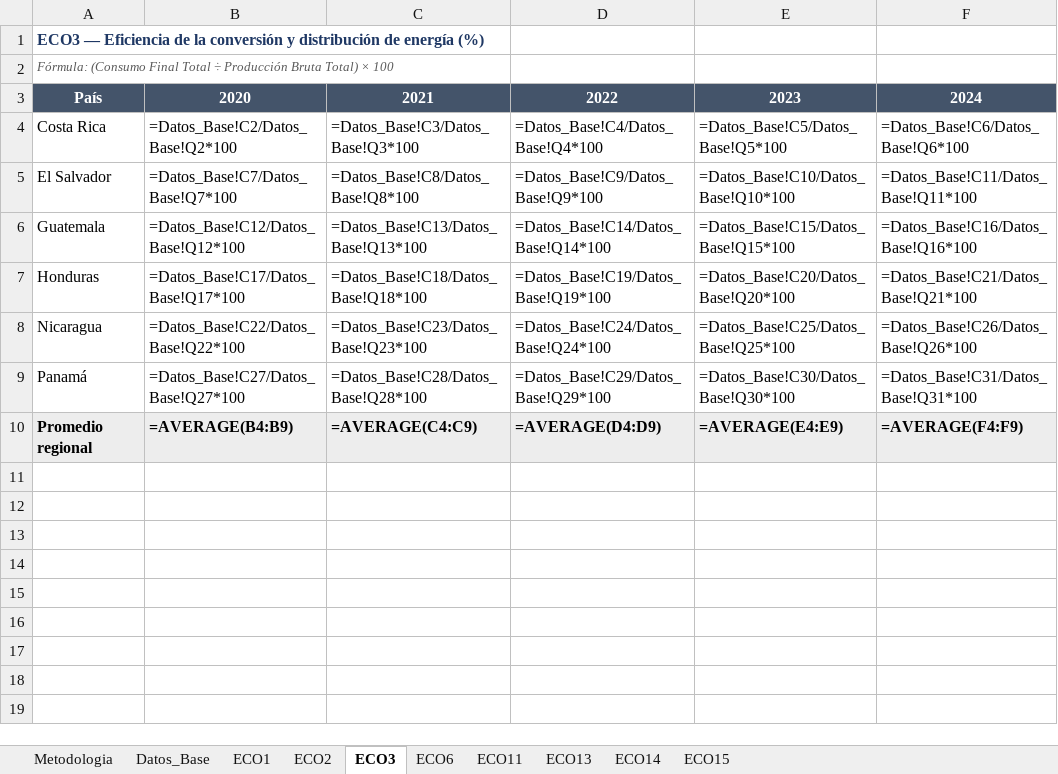
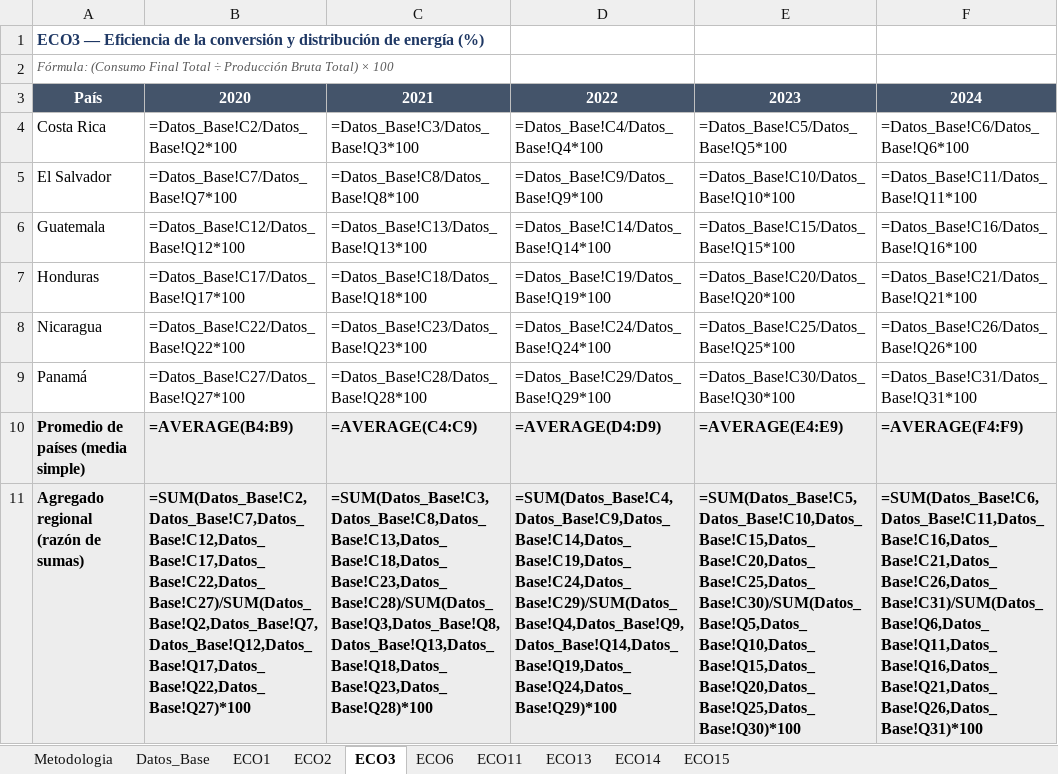
Before and after one commit to giovanni-serrano/siepac-analysis, an Excel workbook: data/processed/indicadores_ECO_SIEPAC.xlsx, sheet ECO3, drawn as a sheet; values as stored, in another font and other column widths than the file's, no borders; formulas without a stored value are shown as written; the diff names each change by its address in the sheet, - before the commit and + after, or states it on an @@ line.

Commit message:
Agregamos los calculos regionales - SIEPAC como conjunto

```diff
--- a/data/processed/indicadores_ECO_SIEPAC.xlsx (sheet ECO3)
+++ b/data/processed/indicadores_ECO_SIEPAC.xlsx (sheet ECO3)
-A10: Promedio regional
+A10: Promedio de países (media simple)
+row 11: Agregado regional (razón de sumas) | =SUM(Datos_Base!C2,Datos_Base!C7,Datos_Base!C12,Datos_Base!C17,Datos_Base!C22,Datos_Base!C27)/SUM(Datos_Base!Q2,Datos_Base!Q7,Datos_Base!Q12,Datos_Base!Q17,Datos_Base!Q22,Datos_Base!Q27)*100 | =SUM(Datos_Base!C3,Datos_Base!C8,Datos_Base!C13,Datos_Base!C18,Datos_Base!C23,Datos_Base!C28)/SUM(Datos_Base!Q3,Datos_Base!Q8,Datos_Base!Q13,Datos_Base!Q18,Datos_Base!Q23,Datos_Base!Q28)*100 | =SUM(Datos_Base!C4,Datos_Base!C9,Datos_Base!C14,Datos_Base!C19,Datos_Base!C24,Datos_Base!C29)/SUM(Datos_Base!Q4,Datos_Base!Q9,Datos_Base!Q14,Datos_Base!Q19,Datos_Base!Q24,Datos_Base!Q29)*100 | =SUM(Datos_Base!C5,Datos_Base!C10,Datos_Base!C15,Datos_Base!C20,Datos_Base!C25,Datos_Base!C30)/SUM(Datos_Base!Q5,Datos_Base!Q10,Datos_Base!Q15,Datos_Base!Q20,Datos_Base!Q25,Datos_Base!Q30)*100 | =SUM(Datos_Base!C6,Datos_Base!C11,Datos_Base!C16,Datos_Base!C21,Datos_Base!C26,Datos_Base!C31)/SUM(Datos_Base!Q6,Datos_Base!Q11,Datos_Base!Q16,Datos_Base!Q21,Datos_Base!Q26,Datos_Base!Q31)*100
```
Also changed, not shown: sheet ECO1, sheet ECO2, sheet ECO6, sheet ECO11, sheet ECO15, sheet ECO13, 2 more sheets, data/processed/indicadores_ENV_SIEPAC.xlsx, data/processed/indicadores_SOC_SIEPAC.xlsx, 9 other files.
